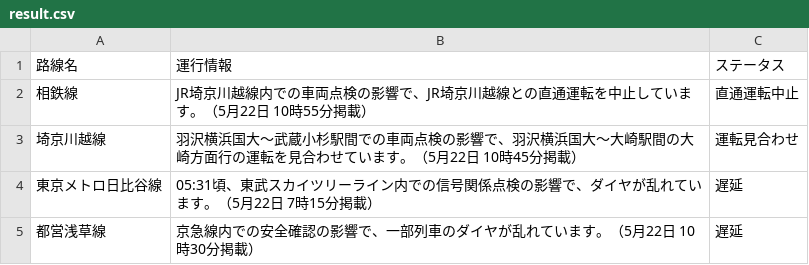
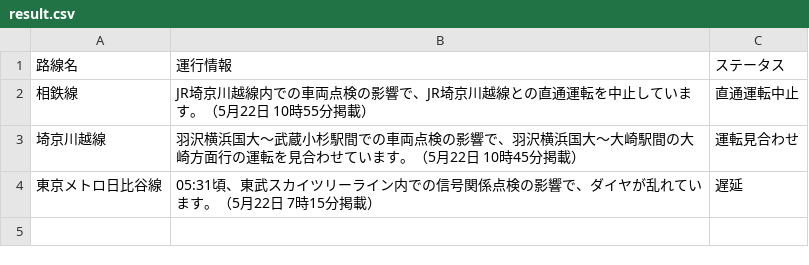
Before and after one commit to TakaoSenrioka/TrainViewHazama, a CSV file: public/result.csv, drawn as a sheet; the diff names each change by its address in the sheet, - before the commit and + after, or states it on an @@ line.

Commit message:
Auto update CSV files

```diff
--- a/public/result.csv
+++ b/public/result.csv
-row 5: 都営浅草線 | 京急線内での安全確認の影響で、一部列車のダイヤが乱れています。（5月22日 10時30分掲載） | 遅延
```
